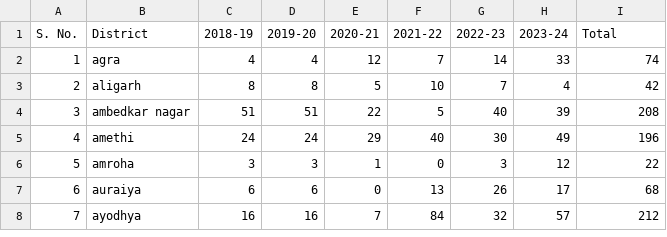
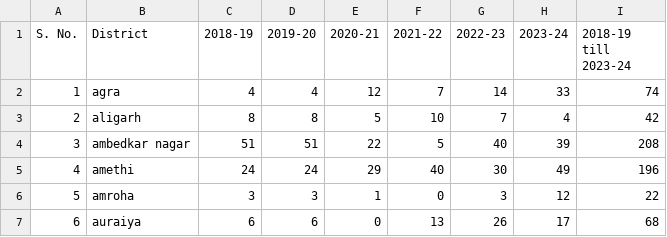
Before and after one commit to haqorayush/UP-Disaster-Tracker, a CSV file: data.csv, drawn as a sheet; only a part is shown; the shorter side is filled out with more unchanged rows.

```diff
--- a/data.csv
+++ b/data.csv
@@ -1,2 +1,2 @@
-S. No.,District,2018-19,2019-20,2020-21,2021-22,2022-23,2023-24,Total
+S. No.,District,2018-19,2019-20,2020-21,2021-22,2022-23,2023-24,2018-19 till 2023-24
 1,agra,4,4,12,7,14,33,74
```
Also changed, not shown: 1 other file.
